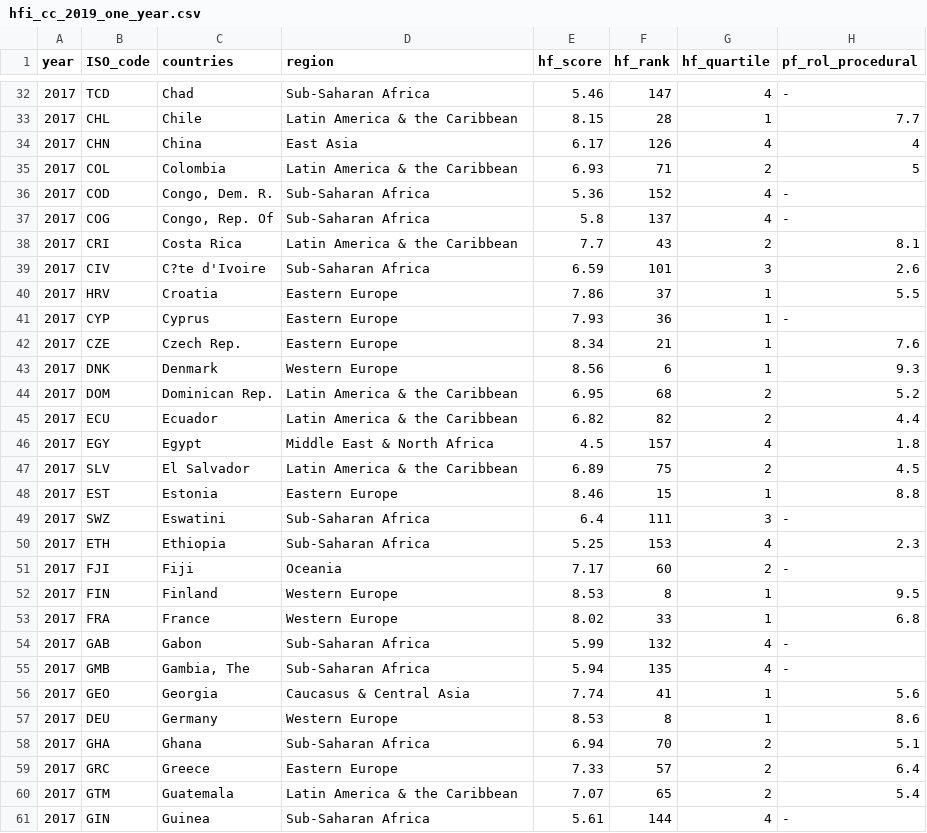
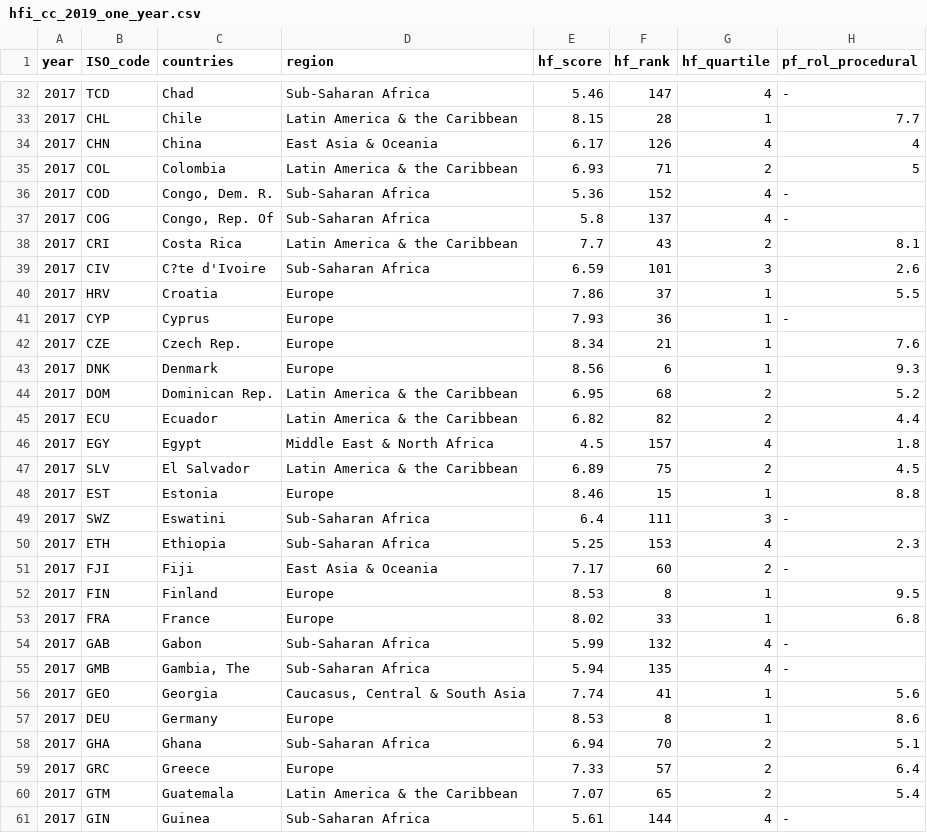
Before and after one commit to joanne-ho/Assignment2, a CSV file: Vis2/data/hfi_cc_2019_one_year.csv, drawn as a sheet; only a part is shown, gaps mark what is left out; the diff covers the shown part only; the diff names each change by its address in the sheet, - before the commit and + after, or states it on an @@ line.

```diff
--- a/Vis2/data/hfi_cc_2019_one_year.csv
+++ b/Vis2/data/hfi_cc_2019_one_year.csv
-D34 (region): East Asia
+D34 (region): East Asia & Oceania
-D40:D42 (region): Eastern Europe
+D40:D42 (region): Europe
-D43 (region): Western Europe
+D43 (region): Europe
-D48 (region): Eastern Europe
+D48 (region): Europe
-D51 (region): Oceania
+D51 (region): East Asia & Oceania
-D52:D53 (region): Western Europe
+D52:D53 (region): Europe
-D56 (region): Caucasus & Central Asia
+D56 (region): Caucasus, Central & South Asia
-D57 (region): Western Europe
+D57 (region): Europe
-D59 (region): Eastern Europe
+D59 (region): Europe
```
Also changed, not shown: 61 edited cells elsewhere in this file, Vis1/data/hfi_cc_2019_one_year.csv, Vis3/data/hfi_cc_2019_one_year.csv, 1 other file.
